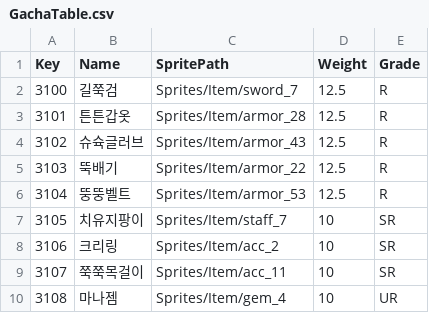
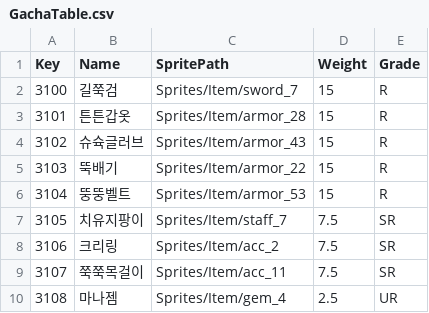
Before and after one commit to sh98923/seonan_Trickal, a CSV file: Assets/Resources/Tables/GachaTable.csv, drawn as a sheet.

```diff
--- a/Assets/Resources/Tables/GachaTable.csv
+++ b/Assets/Resources/Tables/GachaTable.csv
@@ -1,10 +1,10 @@
 Key,Name,SpritePath,Weight,Grade
-3100,길쭉검,Sprites/Item/sword_7,12.5,R
-3101,튼튼갑옷,Sprites/Item/armor_28,12.5,R
-3102,슈슉글러브,Sprites/Item/armor_43,12.5,R
-3103,뚝배기,Sprites/Item/armor_22,12.5,R
-3104,뚱뚱벨트,Sprites/Item/armor_53,12.5,R
-3105,치유지팡이,Sprites/Item/staff_7,10,SR
-3106,크리링,Sprites/Item/acc_2,10,SR
-3107,쭉쭉목걸이,Sprites/Item/acc_11,10,SR
-3108,마나젬,Sprites/Item/gem_4,10,UR
+3100,길쭉검,Sprites/Item/sword_7,15,R
+3101,튼튼갑옷,Sprites/Item/armor_28,15,R
+3102,슈슉글러브,Sprites/Item/armor_43,15,R
+3103,뚝배기,Sprites/Item/armor_22,15,R
+3104,뚱뚱벨트,Sprites/Item/armor_53,15,R
+3105,치유지팡이,Sprites/Item/staff_7,7.5,SR
+3106,크리링,Sprites/Item/acc_2,7.5,SR
+3107,쭉쭉목걸이,Sprites/Item/acc_11,7.5,SR
+3108,마나젬,Sprites/Item/gem_4,2.5,UR
```
Also changed, not shown: 1 other file.
